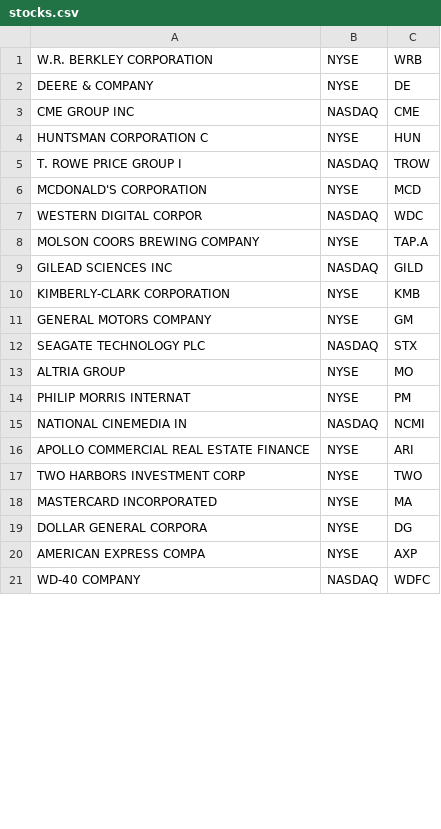
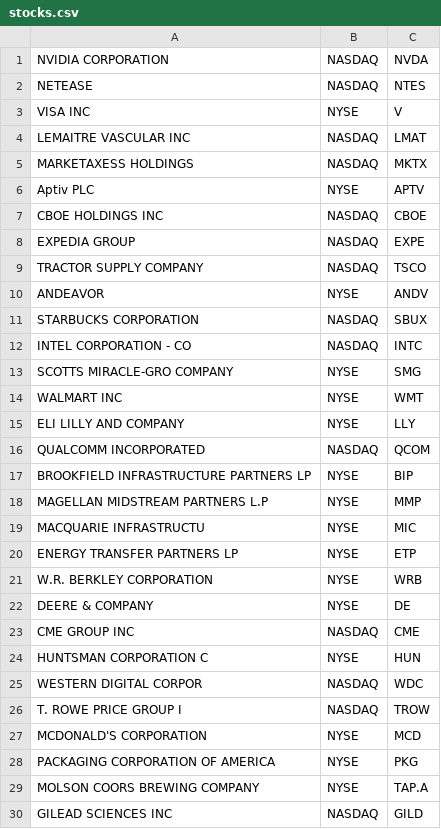
Before and after one commit to dohernandez/market-manager, a CSV file: resources/import/stocks.csv, drawn as a sheet; only a part is shown; the shorter side is filled out with more unchanged rows; the diff covers the shown part only.

```diff
--- a/resources/import/stocks.csv
+++ b/resources/import/stocks.csv
@@ -1 +1,21 @@
+NVIDIA CORPORATION,NASDAQ,NVDA
+NETEASE,NASDAQ,NTES
+VISA INC,NYSE,V
+LEMAITRE VASCULAR INC,NASDAQ,LMAT
+MARKETAXESS HOLDINGS,NASDAQ,MKTX
+Aptiv PLC,NYSE,APTV
+CBOE HOLDINGS INC,NASDAQ,CBOE
+EXPEDIA GROUP,NASDAQ,EXPE
+TRACTOR SUPPLY COMPANY,NASDAQ,TSCO
+ANDEAVOR,NYSE,ANDV
+STARBUCKS CORPORATION,NASDAQ,SBUX
+INTEL CORPORATION - CO,NASDAQ,INTC
+SCOTTS MIRACLE-GRO COMPANY,NYSE,SMG
+WALMART INC,NYSE,WMT
+ELI LILLY AND COMPANY,NYSE,LLY
+QUALCOMM INCORPORATED,NASDAQ,QCOM
+BROOKFIELD INFRASTRUCTURE PARTNERS LP,NYSE,BIP
+MAGELLAN MIDSTREAM PARTNERS L.P,NYSE,MMP
+MACQUARIE INFRASTRUCTU,NYSE,MIC
+ENERGY TRANSFER PARTNERS LP,NYSE,ETP
 W.R. BERKLEY CORPORATION,NYSE,WRB
@@ -4,5 +24,6 @@ CME GROUP INC,NASDAQ,CME
 HUNTSMAN CORPORATION C,NYSE,HUN
+WESTERN DIGITAL CORPOR,NASDAQ,WDC
 T. ROWE PRICE GROUP I,NASDAQ,TROW
 MCDONALD'S CORPORATION,NYSE,MCD
-WESTERN DIGITAL CORPOR,NASDAQ,WDC
+PACKAGING CORPORATION OF AMERICA,NYSE,PKG
 MOLSON COORS BREWING COMPANY,NYSE,TAP.A
```
Also changed, not shown: 2 moved rows elsewhere in this file, 14 other files.
